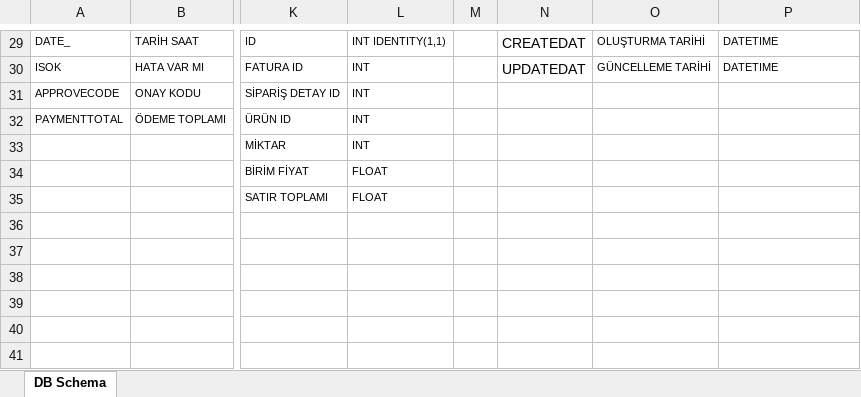
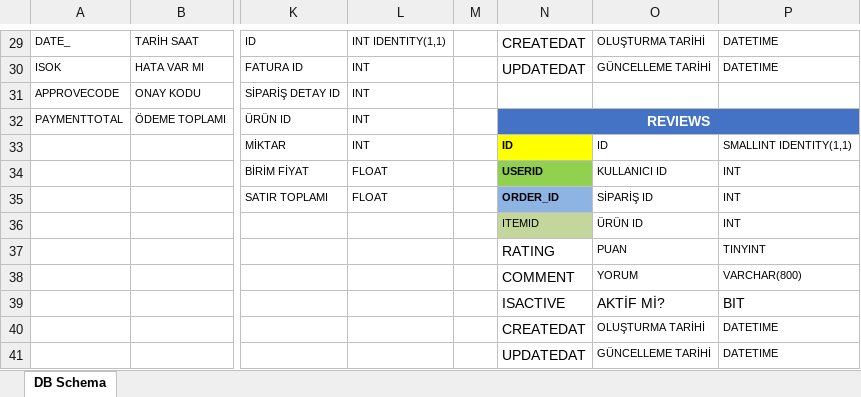
Before and after one commit to nmustafaozkaya/TRADEHUB_FLUTTER_NEXT, an Excel workbook: db_schema.xlsx, sheet DB Schema, drawn as a sheet; only a part is shown, gaps mark what is left out; values as stored, in another font and other column widths than the file's, no borders; rows hold the shown columns only; the diff names each change by its address in the sheet, - before the commit and + after, or states it on an @@ line.

```diff
--- a/db_schema.xlsx (sheet DB Schema)
+++ b/db_schema.xlsx (sheet DB Schema)
-N32: (empty)
+N32: REVIEWS
-N32 fill: none
+N32 fill: #4472C4
+N32:P32 merged
-N33: (empty)
+N33: ID
-N33 fill: none
+N33 fill: #FFFF00
-O33: (empty)
+O33: ID
-P33: (empty)
+P33: SMALLINT IDENTITY(1,1)
-N34: (empty)
+N34: USERID
-N34 fill: none
+N34 fill: #92D050
-O34: (empty)
+O34: KULLANICI ID
-P34:P35: (empty)
+P34:P35: INT
-N35: (empty)
+N35: ORDER_ID
-N35 fill: none
+N35 fill: #8EB4E3
-O35: (empty)
+O35: SİPARİŞ ID
+row 36:  |  |  |  |  | ITEMID | ÜRÜN ID | INT
+row 37:  |  |  |  |  | RATING | PUAN | TINYINT
+row 38:  |  |  |  |  | COMMENT | YORUM | VARCHAR(800)
+row 39:  |  |  |  |  | ISACTIVE | AKTİF Mİ? | BIT
+row 40:  |  |  |  |  | CREATEDAT | OLUŞTURMA TARİHİ | DATETIME
+row 41:  |  |  |  |  | UPDATEDAT | GÜNCELLEME TARİHİ | DATETIME
```
Also changed, not shown: 46 other files.
